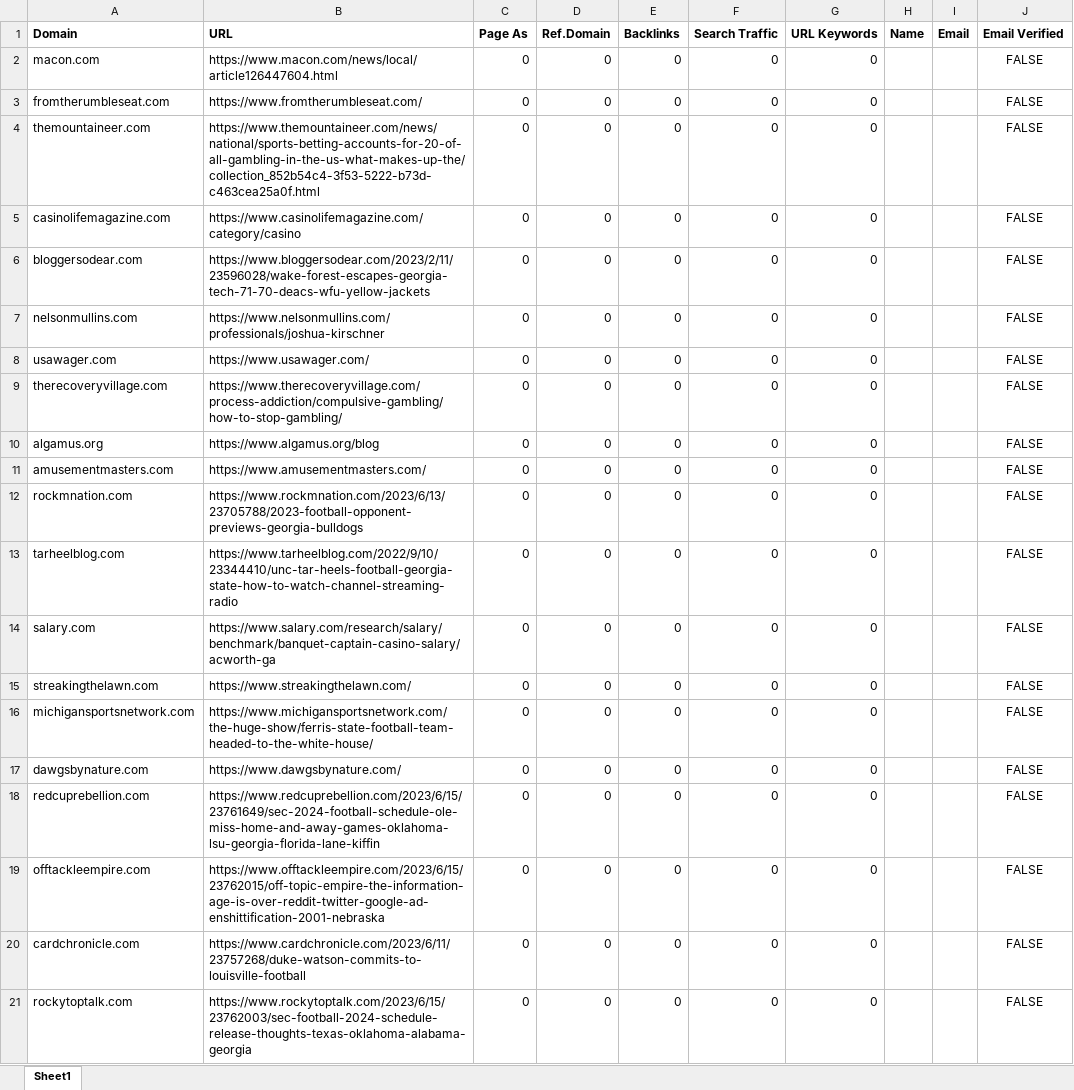
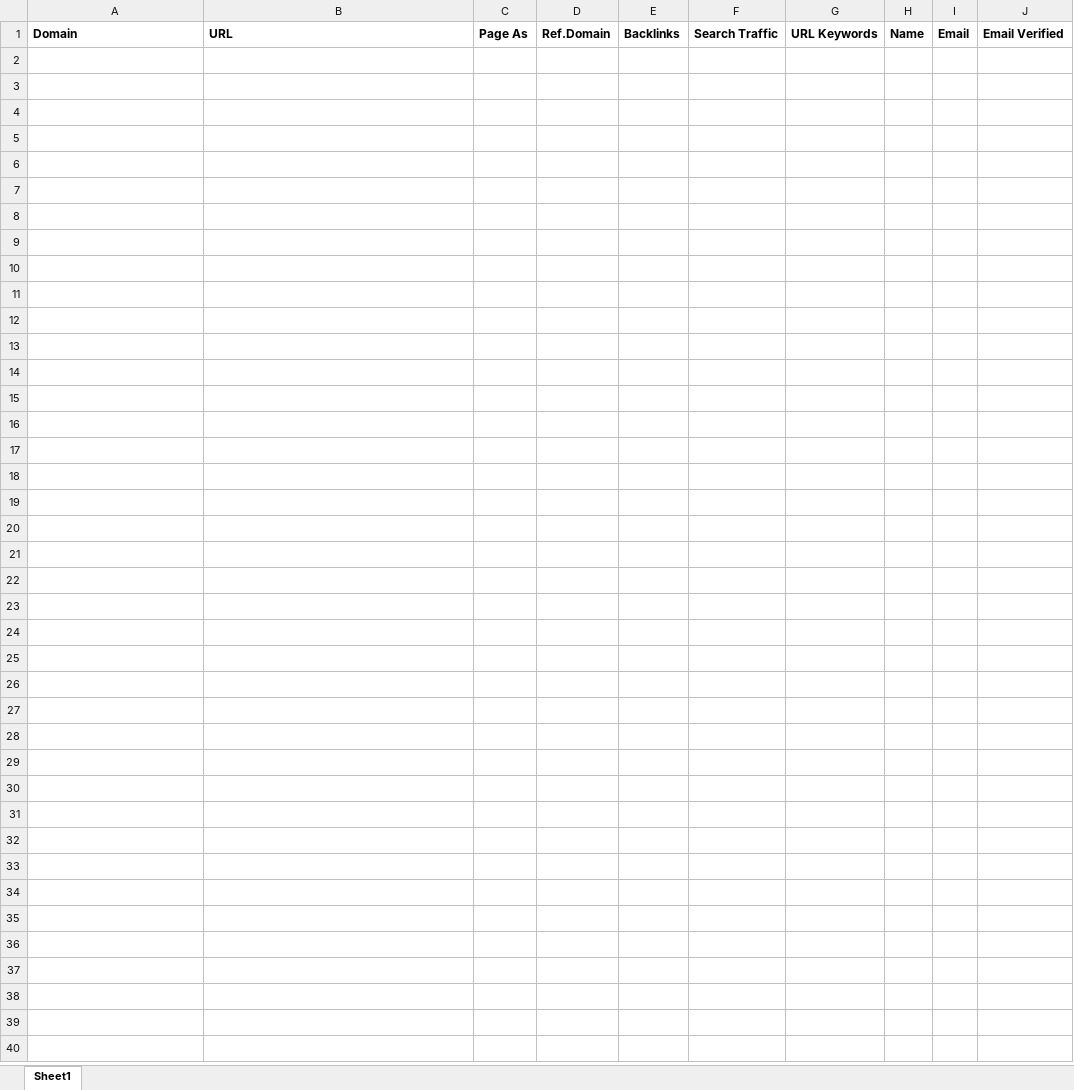
Before and after one commit to godwinjs/SCserver, an Excel workbook: duplicates/link.xlsx, sheet Sheet1, drawn as a sheet; only a part is shown; values as stored, in another font and other column widths than the file's, no borders; the diff covers the shown part only; the diff names each change by its address in the sheet, - before the commit and + after, or states it on an @@ line.

```diff
--- a/duplicates/link.xlsx (sheet Sheet1)
+++ b/duplicates/link.xlsx (sheet Sheet1)
-row 2: macon.com | https://www.macon.com/news/local/article126447604.html | 0 | 0 | 0 | 0 | 0 |  |  | FALSE
-row 3: fromtherumbleseat.com | https://www.fromtherumbleseat.com/ | 0 | 0 | 0 | 0 | 0 |  |  | FALSE
-row 4: themountaineer.com | https://www.themountaineer.com/news/national/sports-betting-accounts-for-20-of-all-gambling-in-the-us-what-makes-up-the/collection_852b54c4-3f53-5222-b73d-c463cea25a0f.html | 0 | 0 | 0 | 0 | 0 |  |  | FALSE
-row 5: casinolifemagazine.com | https://www.casinolifemagazine.com/category/casino | 0 | 0 | 0 | 0 | 0 |  |  | FALSE
-row 6: bloggersodear.com | https://www.bloggersodear.com/2023/2/11/23596028/wake-forest-escapes-georgia-tech-71-70-deacs-wfu-yellow-jackets | 0 | 0 | 0 | 0 | 0 |  |  | FALSE
-row 7: nelsonmullins.com | https://www.nelsonmullins.com/professionals/joshua-kirschner | 0 | 0 | 0 | 0 | 0 |  |  | FALSE
-row 8: usawager.com | https://www.usawager.com/ | 0 | 0 | 0 | 0 | 0 |  |  | FALSE
-row 9: therecoveryvillage.com | https://www.therecoveryvillage.com/process-addiction/compulsive-gambling/how-to-stop-gambling/ | 0 | 0 | 0 | 0 | 0 |  |  | FALSE
-row 10: algamus.org | https://www.algamus.org/blog | 0 | 0 | 0 | 0 | 0 |  |  | FALSE
-row 11: amusementmasters.com | https://www.amusementmasters.com/ | 0 | 0 | 0 | 0 | 0 |  |  | FALSE
-row 12: rockmnation.com | https://www.rockmnation.com/2023/6/13/23705788/2023-football-opponent-previews-georgia-bulldogs | 0 | 0 | 0 | 0 | 0 |  |  | FALSE
-row 13: tarheelblog.com | https://www.tarheelblog.com/2022/9/10/23344410/unc-tar-heels-football-georgia-state-how-to-watch-channel-streaming-radio | 0 | 0 | 0 | 0 | 0 |  |  | FALSE
-row 14: salary.com | https://www.salary.com/research/salary/benchmark/banquet-captain-casino-salary/acworth-ga | 0 | 0 | 0 | 0 | 0 |  |  | FALSE
-row 15: streakingthelawn.com | https://www.streakingthelawn.com/ | 0 | 0 | 0 | 0 | 0 |  |  | FALSE
-row 16: michigansportsnetwork.com | https://www.michigansportsnetwork.com/the-huge-show/ferris-state-football-team-headed-to-the-white-house/ | 0 | 0 | 0 | 0 | 0 |  |  | FALSE
-row 17: dawgsbynature.com | https://www.dawgsbynature.com/ | 0 | 0 | 0 | 0 | 0 |  |  | FALSE
-row 18: redcuprebellion.com | https://www.redcuprebellion.com/2023/6/15/23761649/sec-2024-football-schedule-ole-miss-home-and-away-games-oklahoma-lsu-georgia-florida-lane-kiffin | 0 | 0 | 0 | 0 | 0 |  |  | FALSE
-row 19: offtackleempire.com | https://www.offtackleempire.com/2023/6/15/23762015/off-topic-empire-the-information-age-is-over-reddit-twitter-google-ad-enshittification-2001-nebraska | 0 | 0 | 0 | 0 | 0 |  |  | FALSE
-row 20: cardchronicle.com | https://www.cardchronicle.com/2023/6/11/23757268/duke-watson-commits-to-louisville-football | 0 | 0 | 0 | 0 | 0 |  |  | FALSE
-row 21: rockytoptalk.com | https://www.rockytoptalk.com/2023/6/15/23762003/sec-football-2024-schedule-release-thoughts-texas-oklahoma-alabama-georgia | 0 | 0 | 0 | 0 | 0 |  |  | FALSE
```
Also changed, not shown: 15 removed rows elsewhere in this sheet, 1 other file.
